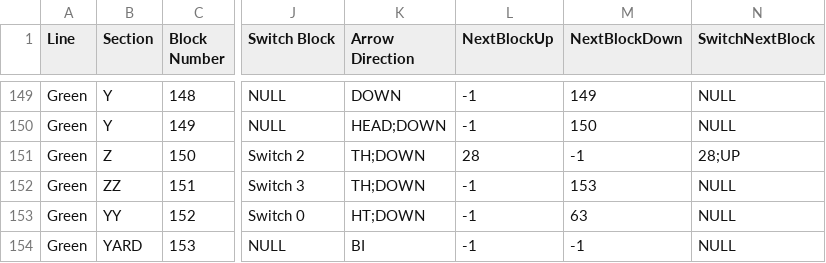
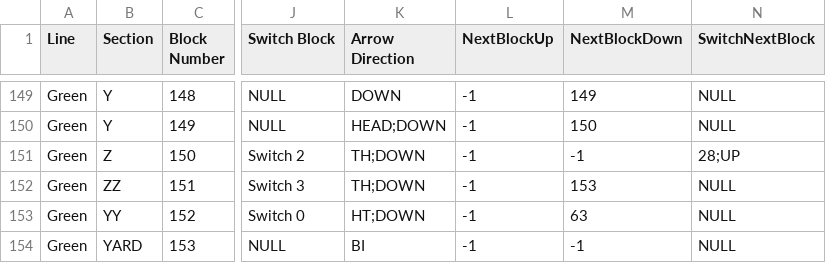
Before and after one commit to aadupirn/D-Railed, a CSV file: DRailed/src/main/resources/TrackModel/tracks/greenLine.csv, drawn as a sheet; only a part is shown, gaps mark what is left out; the diff names each change by its address in the sheet, - before the commit and + after, or states it on an @@ line.

Commit message:
switch support incoming.......

```diff
--- a/DRailed/src/main/resources/TrackModel/tracks/greenLine.csv
+++ b/DRailed/src/main/resources/TrackModel/tracks/greenLine.csv
-L151 (NextBlockUp): 28
+L151 (NextBlockUp): -1
```
Also changed, not shown: DRailed/target/classes/TrackModel/tracks/greenLine.csv, 6 other files.
